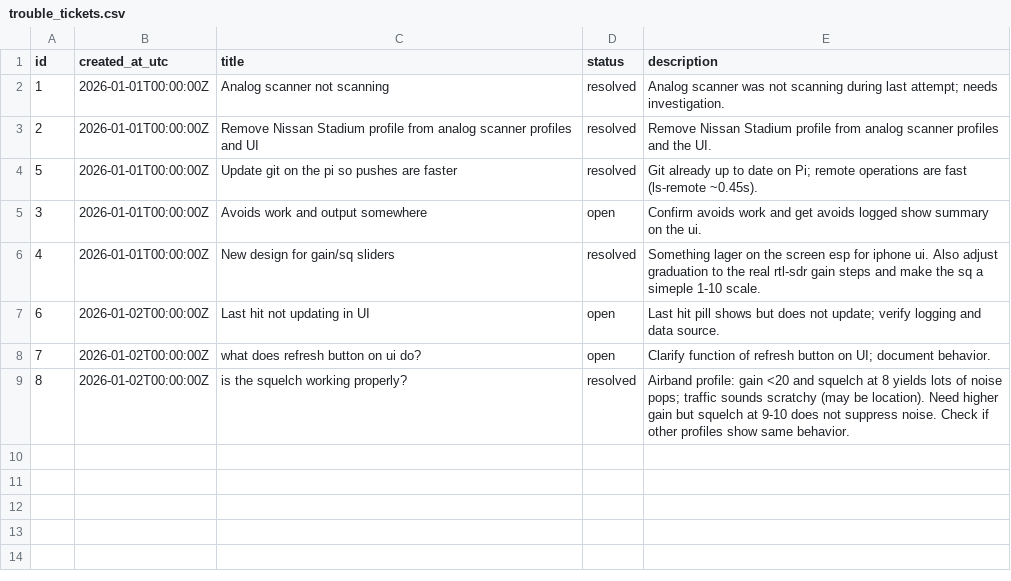
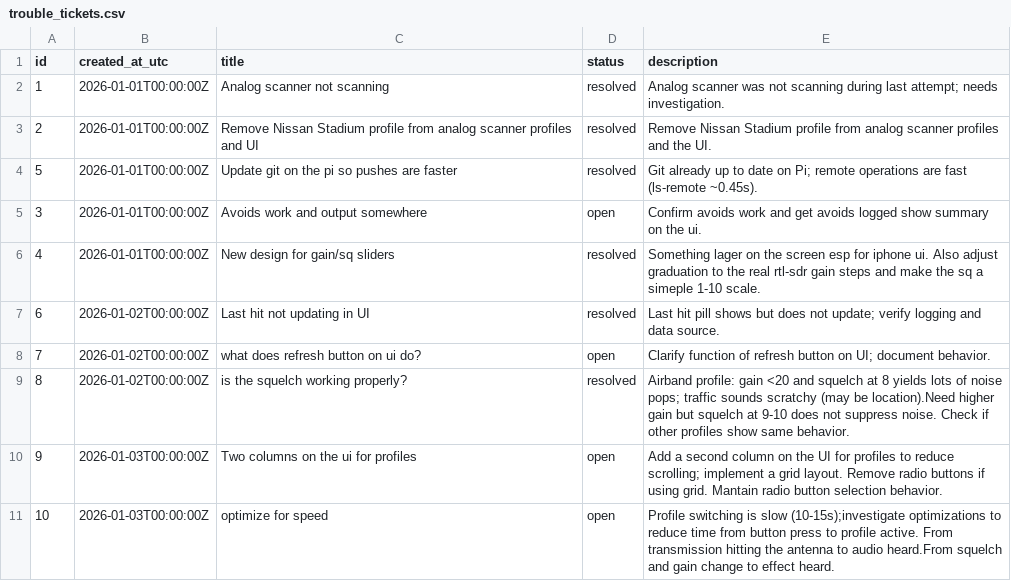
Before and after one commit to willminkoff/scannerproject, a CSV file: admin/trouble_tickets.csv, drawn as a sheet.

```diff
--- a/admin/trouble_tickets.csv
+++ b/admin/trouble_tickets.csv
@@ -6,4 +6,6 @@ id,created_at_utc,title,status,description
 4,2026-01-01T00:00:00Z,New design for gain/sq sliders,resolved,Something lager on the screen esp for iphone ui. Also adjust graduation to the real rtl-sdr gain steps and make the sq a simeple 1-10 scale.
-6,2026-01-02T00:00:00Z,Last hit not updating in UI,open,Last hit pill shows but does not update; verify logging and data source.
+6,2026-01-02T00:00:00Z,Last hit not updating in UI,resolved,Last hit pill shows but does not update; verify logging and data source.
 7,2026-01-02T00:00:00Z,what does refresh button on ui do?,open,Clarify function of refresh button on UI; document behavior.
-8,2026-01-02T00:00:00Z,is the squelch working properly?,resolved,Airband profile: gain <20 and squelch at 8 yields lots of noise pops; traffic sounds scratchy (may be location). Need higher gain but squelch at 9-10 does not suppress noise. Check if other profiles show same behavior.
+8,2026-01-02T00:00:00Z,is the squelch working properly?,resolved,Airband profile: gain <20 and squelch at 8 yields lots of noise pops; traffic sounds scratchy (may be location).Need higher gain but squelch at 9-10 does not suppress noise. Check if other profiles show same behavior.
+9,2026-01-03T00:00:00Z,Two columns on the ui for profiles,open,Add a second column on the UI for profiles to reduce scrolling; implement a grid layout. Remove radio buttons if using grid. Mantain radio button selection behavior.
+10,2026-01-03T00:00:00Z,optimize for speed,open,Profile switching is slow (10-15s);investigate optimizations to reduce time from button press to profile active. From transmission hitting the antenna to audio heard.From squelch and gain change to effect heard.
```
Also changed, not shown: 4 other files.
